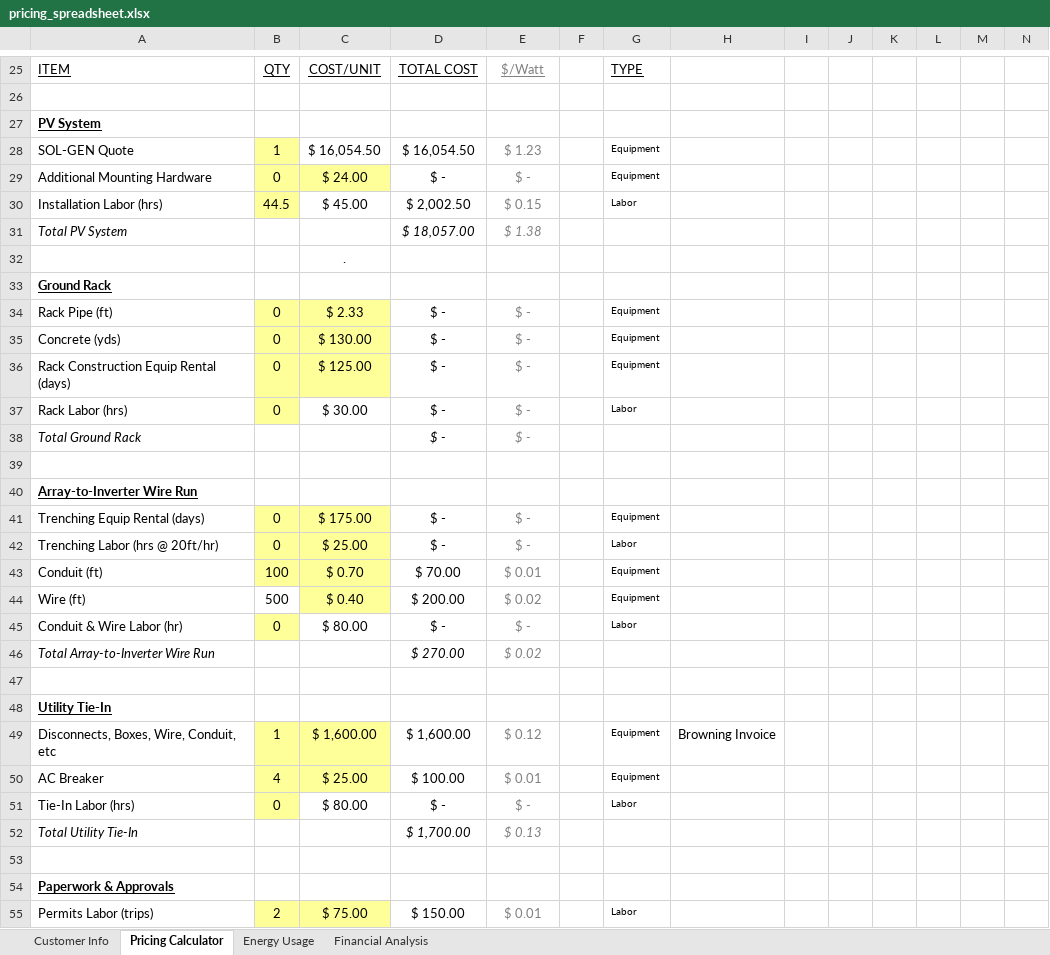
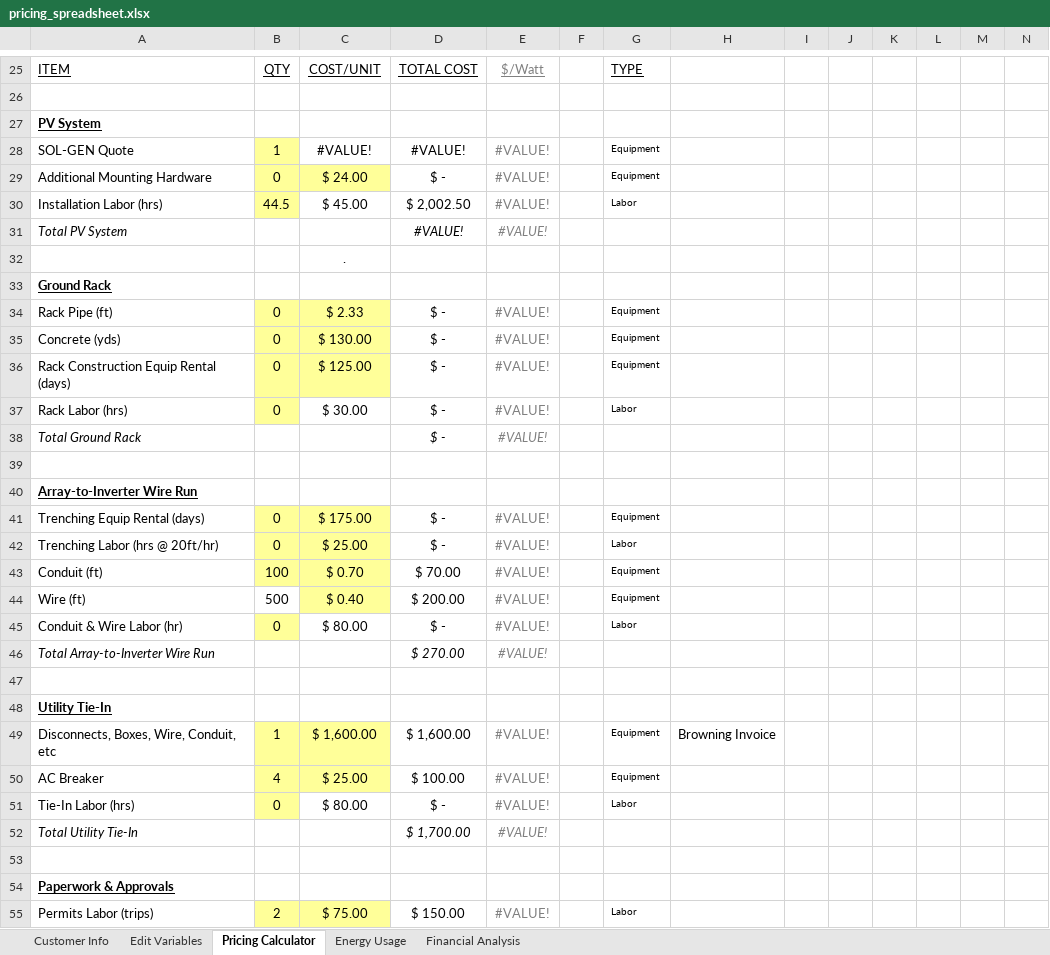
Before and after one commit to FusionAtom360/MSSProposalAutomation, an Excel workbook: src/templates/pricing_spreadsheet.xlsx, sheet Pricing Calculator, drawn as a sheet; only a part is shown, gaps mark what is left out; values as stored, in another font and other column widths than the file's, no borders; the diff covers the shown part only; the diff names each change by its address in the sheet, - before the commit and + after, or states it on an @@ line.

Commit message:
Refactored data handling

```diff
--- a/src/templates/pricing_spreadsheet.xlsx (sheet Pricing Calculator)
+++ b/src/templates/pricing_spreadsheet.xlsx (sheet Pricing Calculator)
+sheet tab: Edit Variables
-C28: $ 16,054.50
+C28: #VALUE!
-D28: $ 16,054.50
+D28: #VALUE!
-E28: $ 1.23
+E28: #VALUE!
-E29: $ -
+E29: #VALUE!
-E30: $ 0.15
+E30: #VALUE!
-D31: $ 18,057.00
+D31: #VALUE!
-E31: $ 1.38
+E31: #VALUE!
-E34:E38: $ -
+E34:E38: #VALUE!
-E41:E42: $ -
+E41:E42: #VALUE!
-E43: $ 0.01
+E43: #VALUE!
-E44: $ 0.02
+E44: #VALUE!
-E45: $ -
+E45: #VALUE!
-E46: $ 0.02
+E46: #VALUE!
-E49: $ 0.12
+E49: #VALUE!
-E50: $ 0.01
+E50: #VALUE!
-E51: $ -
+E51: #VALUE!
-E52: $ 0.13
+E52: #VALUE!
-E55: $ 0.01
+E55: #VALUE!
```
Also changed, not shown: 2 added rows, 2 removed rows, 55 edited cells and cell formats elsewhere in this sheet, sheet Customer Info, 10 other files.
